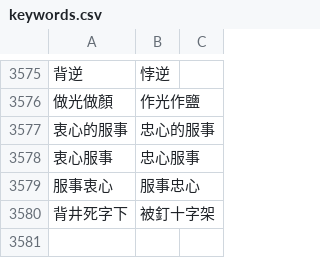
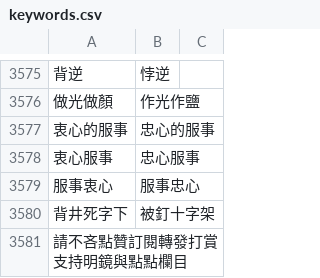
Before and after one commit to Enoooch0921/Srt-Christian-vocabulary-replacement, a CSV file: keywords.csv, drawn as a sheet; only a part is shown, gaps mark what is left out; the diff names each change by its address in the sheet, - before the commit and + after, or states it on an @@ line.

Commit message:
Update keywords.csv

```diff
--- a/keywords.csv
+++ b/keywords.csv
+row 3581: 請不吝點贊訂閱轉發打賞支持明鏡與點點欄目
```
